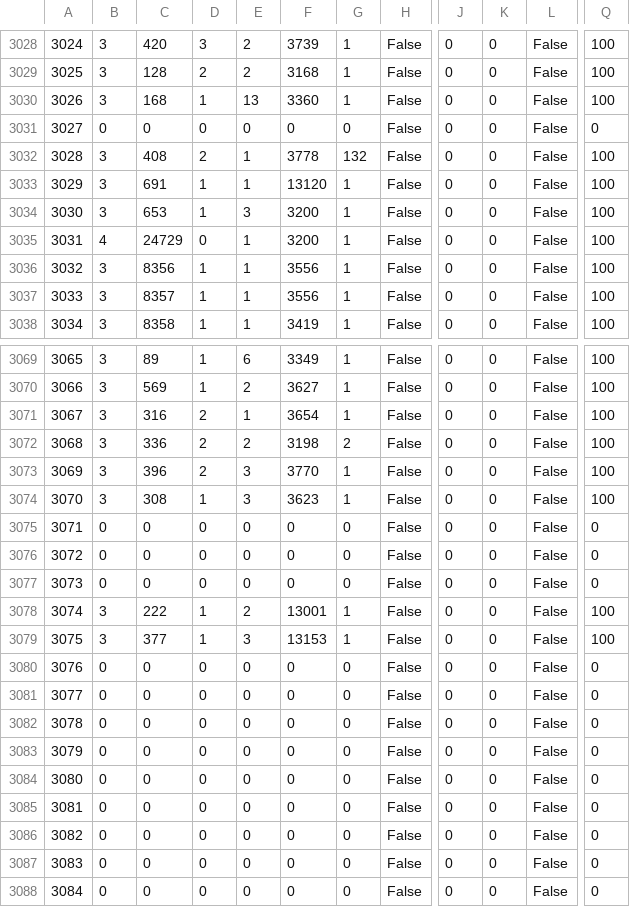
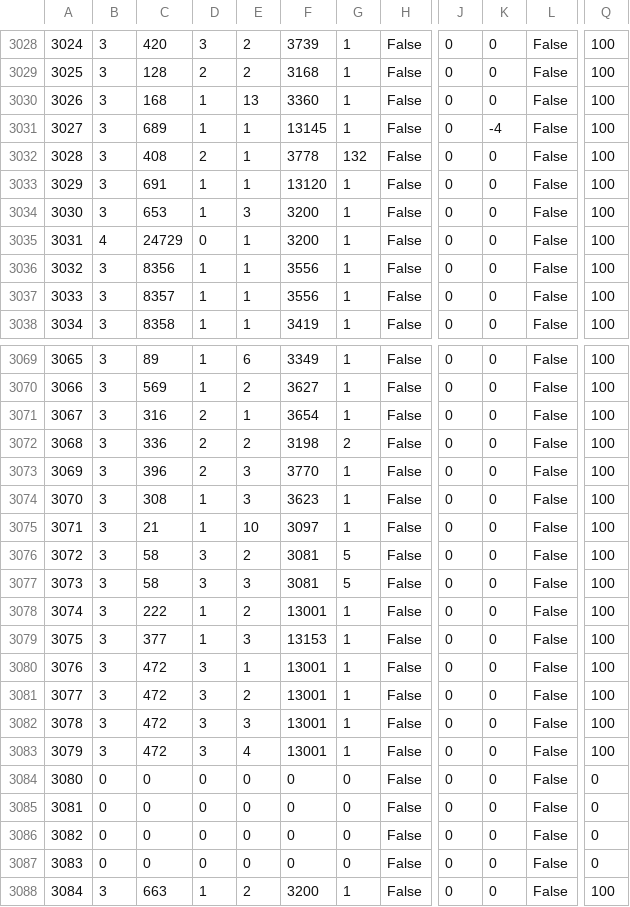
Before and after one commit to ff14wed/aetherometer, a CSV file: resources/datasheets/ModelChara.csv, drawn as a sheet; only a part is shown, gaps mark what is left out; the diff covers the shown part only; the diff names each change by its address in the sheet, - before the commit and + after, or states it on an @@ line.

```diff
--- a/resources/datasheets/ModelChara.csv
+++ b/resources/datasheets/ModelChara.csv
-B3031: 0
+B3031: 3
-C3031: 0
+C3031: 689
-D3031: 0
+D3031: 1
-E3031: 0
+E3031: 1
-F3031: 0
+F3031: 13145
-G3031: 0
+G3031: 1
-K3031: 0
+K3031: -4
-Q3031: 0
+Q3031: 100
-B3075:B3077: 0
+B3075:B3077: 3
-C3075: 0
+C3075: 21
-D3075: 0
+D3075: 1
-E3075: 0
+E3075: 10
-F3075: 0
+F3075: 3097
-G3075: 0
+G3075: 1
-Q3075:Q3077: 0
+Q3075:Q3077: 100
-C3076:C3077: 0
+C3076:C3077: 58
-D3076:D3077: 0
+D3076:D3077: 3
-E3076: 0
+E3076: 2
-F3076:F3077: 0
+F3076:F3077: 3081
-G3076:G3077: 0
+G3076:G3077: 5
-E3077: 0
+E3077: 3
-B3080:B3083: 0
+B3080:B3083: 3
-C3080:C3083: 0
+C3080:C3083: 472
-D3080:D3083: 0
+D3080:D3083: 3
-E3080: 0
+E3080: 1
-F3080:F3083: 0
+F3080:F3083: 13001
-G3080:G3083: 0
+G3080:G3083: 1
-Q3080:Q3083: 0
+Q3080:Q3083: 100
-E3081: 0
+E3081: 2
-E3082: 0
+E3082: 3
-E3083: 0
+E3083: 4
-B3088: 0
+B3088: 3
-C3088: 0
+C3088: 663
-D3088: 0
+D3088: 1
-E3088: 0
+E3088: 2
-F3088: 0
+F3088: 3200
-G3088: 0
+G3088: 1
-Q3088: 0
+Q3088: 100
```
Also changed, not shown: 133 edited cells elsewhere in this file, resources/datasheets/BNpcBase.csv, resources/datasheets/BNpcName.csv, 6 other files.
